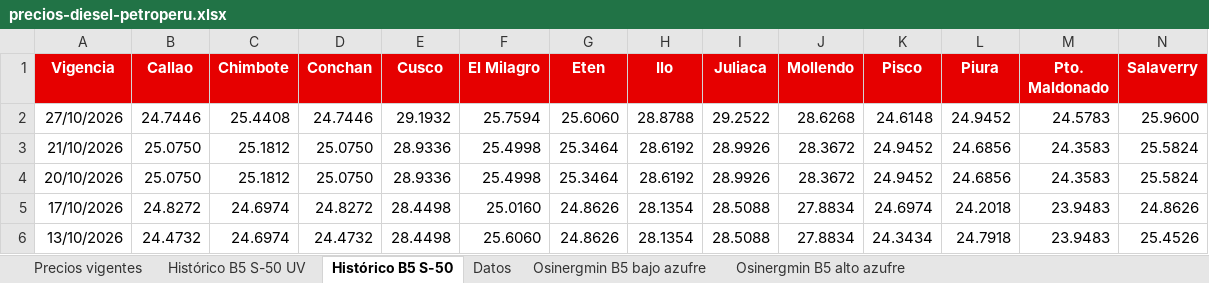
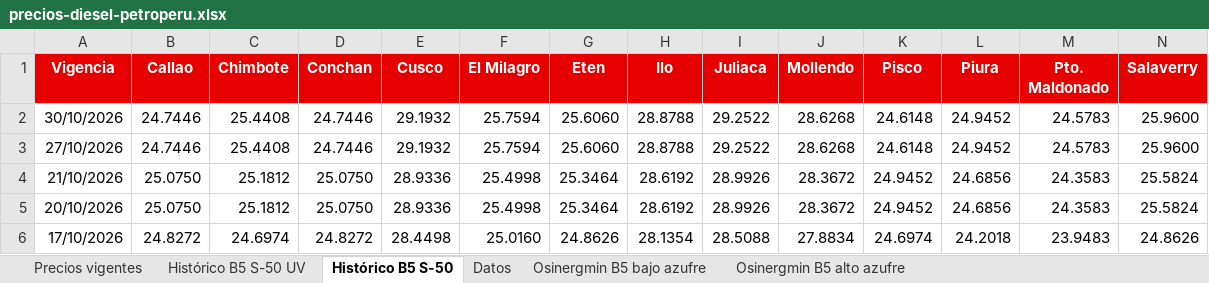
Before and after one commit to elpoppin2/AGENTE-PETROPERU-COMBUSTIBLES, an Excel workbook: data/precios-diesel-petroperu.xlsx, sheet Histórico B5 S-50, drawn as a sheet; only a part is shown; the shorter side is filled out with more unchanged rows; values as stored, in another font and other column widths than the file's, no borders; rows hold the shown columns only; the diff names each change by its address in the sheet, - before the commit and + after, or states it on an @@ line.

```diff
--- a/data/precios-diesel-petroperu.xlsx (sheet Histórico B5 S-50)
+++ b/data/precios-diesel-petroperu.xlsx (sheet Histórico B5 S-50)
+row 2: 30/10/2026 | 24.7446 | 25.4408 | 24.7446 | 29.1932 | 25.7594 | 25.6060 | 28.8788 | 29.2522 | 28.6268 | 24.6148 | 24.9452 | 24.5783 | 25.9600
```
Also changed, not shown: sheet Datos, sheet Precios vigentes, sheet Histórico B5 S-50 UV, 5 other files.
